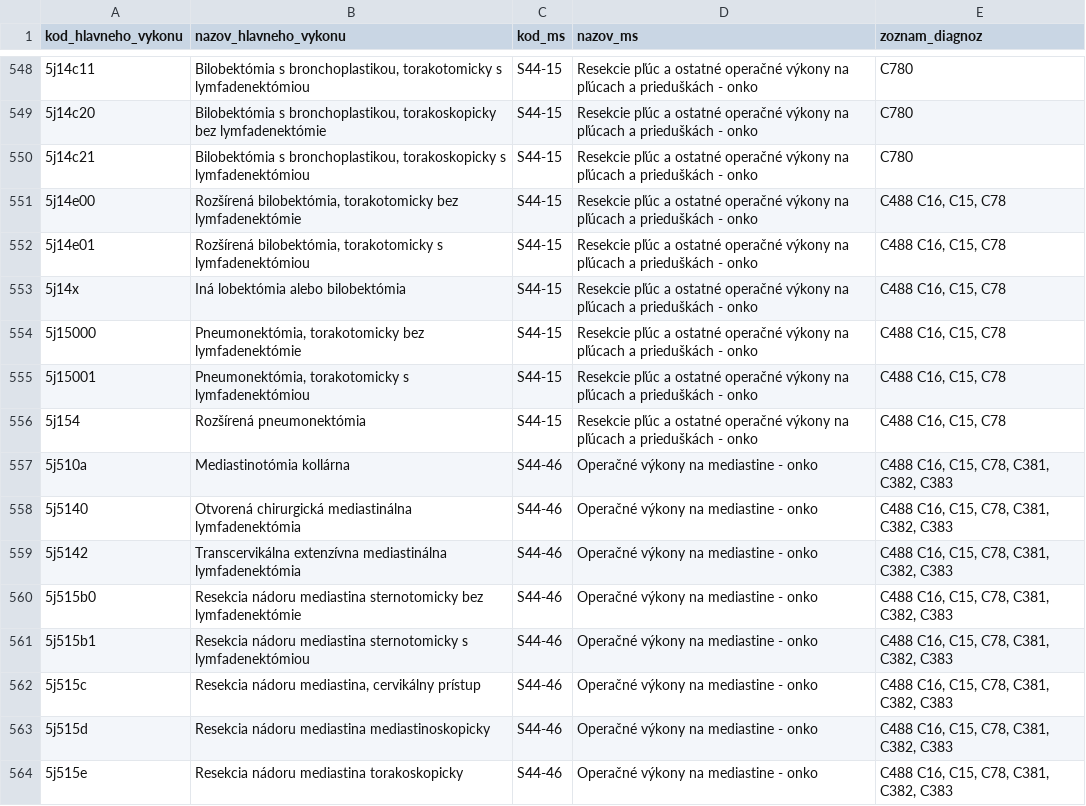
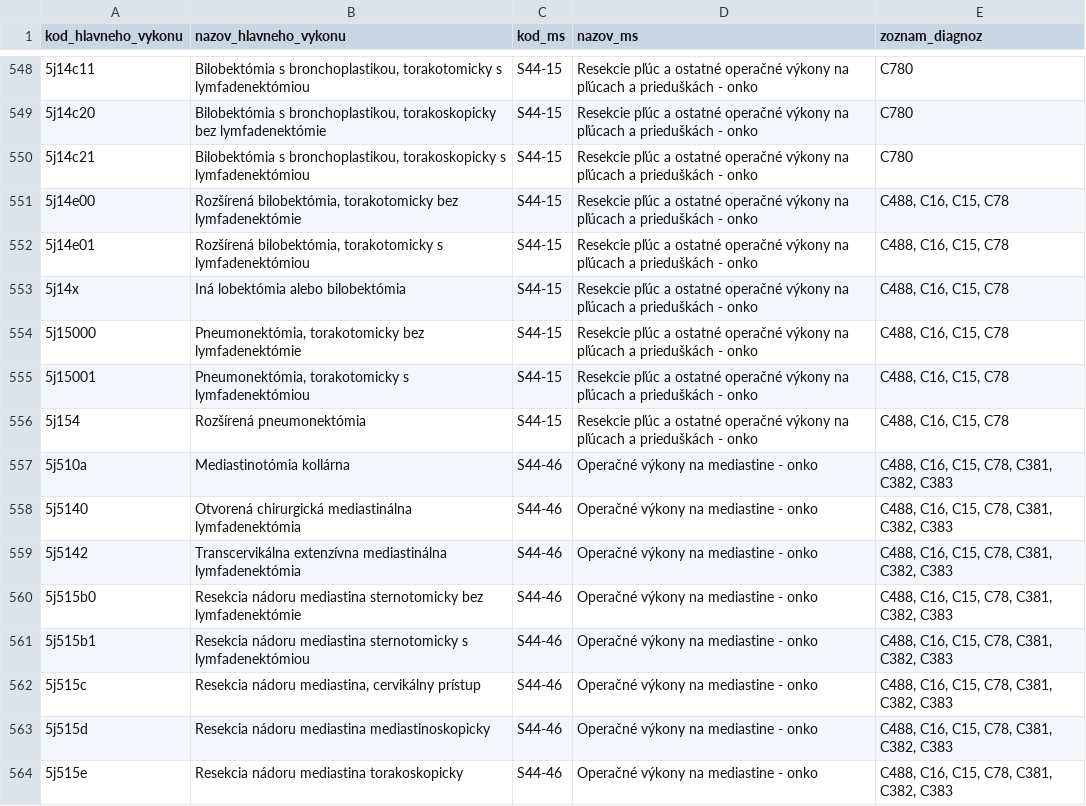
Before and after one commit to Institut-zdravotnych-analyz/OSN-Algoritmus-MS-2024, a CSV file: Prilohy/p9_dospeli_zoznam_diagnoz.csv, drawn as a sheet; only a part is shown, gaps mark what is left out; the diff covers the shown part only.

```diff
--- a/Prilohy/p9_dospeli_zoznam_diagnoz.csv
+++ b/Prilohy/p9_dospeli_zoznam_diagnoz.csv
@@ -550,15 +550,15 @@ kod_hlavneho_vykonu;nazov_hlavneho_vykonu;kod_ms;nazov_ms;zoznam_diagnoz
 5j14c21;Bilobektómia s bronchoplastikou, torakoskopicky s lymfadenektómiou;S44-15;Resekcie pľúc a ostatné operačné výkony na pľúcach a prieduškách - onko;C780
-5j14e00;Rozšírená bilobektómia, torakotomicky bez lymfadenektómie;S44-15;Resekcie pľúc a ostatné operačné výkony na pľúcach a prieduškách - onko;C488 C16, C15, C78
-5j14e01;Rozšírená bilobektómia, torakotomicky s lymfadenektómiou;S44-15;Resekcie pľúc a ostatné operačné výkony na pľúcach a prieduškách - onko;C488 C16, C15, C78
-5j14x;Iná lobektómia alebo bilobektómia;S44-15;Resekcie pľúc a ostatné operačné výkony na pľúcach a prieduškách - onko;C488 C16, C15, C78
-5j15000;Pneumonektómia, torakotomicky bez lymfadenektómie;S44-15;Resekcie pľúc a ostatné operačné výkony na pľúcach a prieduškách - onko;C488 C16, C15, C78
-5j15001;Pneumonektómia, torakotomicky s lymfadenektómiou;S44-15;Resekcie pľúc a ostatné operačné výkony na pľúcach a prieduškách - onko;C488 C16, C15, C78
-5j154;Rozšírená pneumonektómia ;S44-15;Resekcie pľúc a ostatné operačné výkony na pľúcach a prieduškách - onko;C488 C16, C15, C78
-5j510a;Mediastinotómia kollárna;S44-46;Operačné výkony na mediastine - onko;C488 C16, C15, C78, C381,  C382,  C383
-5j5140;Otvorená chirurgická mediastinálna lymfadenektómia;S44-46;Operačné výkony na mediastine - onko;C488 C16, C15, C78, C381,  C382,  C383
-5j5142;Transcervikálna extenzívna mediastinálna lymfadenektómia;S44-46;Operačné výkony na mediastine - onko;C488 C16, C15, C78, C381,  C382,  C383
-5j515b0;Resekcia nádoru mediastina sternotomicky bez lymfadenektómie;S44-46;Operačné výkony na mediastine - onko;C488 C16, C15, C78, C381,  C382,  C383
-5j515b1;Resekcia nádoru mediastina sternotomicky s lymfadenektómiou;S44-46;Operačné výkony na mediastine - onko;C488 C16, C15, C78, C381,  C382,  C383
-5j515c;Resekcia nádoru mediastina, cervikálny prístup;S44-46;Operačné výkony na mediastine - onko;C488 C16, C15, C78, C381,  C382,  C383
-5j515d;Resekcia nádoru mediastina mediastinoskopicky;S44-46;Operačné výkony na mediastine - onko;C488 C16, C15, C78, C381,  C382,  C383
-5j515e;Resekcia nádoru mediastina torakoskopicky;S44-46;Operačné výkony na mediastine - onko;C488 C16, C15, C78, C381,  C382,  C383
+5j14e00;Rozšírená bilobektómia, torakotomicky bez lymfadenektómie;S44-15;Resekcie pľúc a ostatné operačné výkony na pľúcach a prieduškách - onko;C488, C16, C15, C78
+5j14e01;Rozšírená bilobektómia, torakotomicky s lymfadenektómiou;S44-15;Resekcie pľúc a ostatné operačné výkony na pľúcach a prieduškách - onko;C488, C16, C15, C78
+5j14x;Iná lobektómia alebo bilobektómia;S44-15;Resekcie pľúc a ostatné operačné výkony na pľúcach a prieduškách - onko;C488, C16, C15, C78
+5j15000;Pneumonektómia, torakotomicky bez lymfadenektómie;S44-15;Resekcie pľúc a ostatné operačné výkony na pľúcach a prieduškách - onko;C488, C16, C15, C78
+5j15001;Pneumonektómia, torakotomicky s lymfadenektómiou;S44-15;Resekcie pľúc a ostatné operačné výkony na pľúcach a prieduškách - onko;C488, C16, C15, C78
+5j154;Rozšírená pneumonektómia ;S44-15;Resekcie pľúc a ostatné operačné výkony na pľúcach a prieduškách - onko;C488, C16, C15, C78
+5j510a;Mediastinotómia kollárna;S44-46;Operačné výkony na mediastine - onko;C488, C16, C15, C78, C381, C382, C383
+5j5140;Otvorená chirurgická mediastinálna lymfadenektómia;S44-46;Operačné výkony na mediastine - onko;C488, C16, C15, C78, C381, C382, C383
+5j5142;Transcervikálna extenzívna mediastinálna lymfadenektómia;S44-46;Operačné výkony na mediastine - onko;C488, C16, C15, C78, C381, C382, C383
+5j515b0;Resekcia nádoru mediastina sternotomicky bez lymfadenektómie;S44-46;Operačné výkony na mediastine - onko;C488, C16, C15, C78, C381, C382, C383
+5j515b1;Resekcia nádoru mediastina sternotomicky s lymfadenektómiou;S44-46;Operačné výkony na mediastine - onko;C488, C16, C15, C78, C381, C382, C383
+5j515c;Resekcia nádoru mediastina, cervikálny prístup;S44-46;Operačné výkony na mediastine - onko;C488, C16, C15, C78, C381, C382, C383
+5j515d;Resekcia nádoru mediastina mediastinoskopicky;S44-46;Operačné výkony na mediastine - onko;C488, C16, C15, C78, C381, C382, C383
+5j515e;Resekcia nádoru mediastina torakoskopicky;S44-46;Operačné výkony na mediastine - onko;C488, C16, C15, C78, C381, C382, C383
```
Also changed, not shown: 21 edited cells elsewhere in this file, Prilohy/p5_tazke_problemy_u_novorodencov.csv, Prilohy/p9_deti_skupiny_diagnoz.csv, 5 other files.
